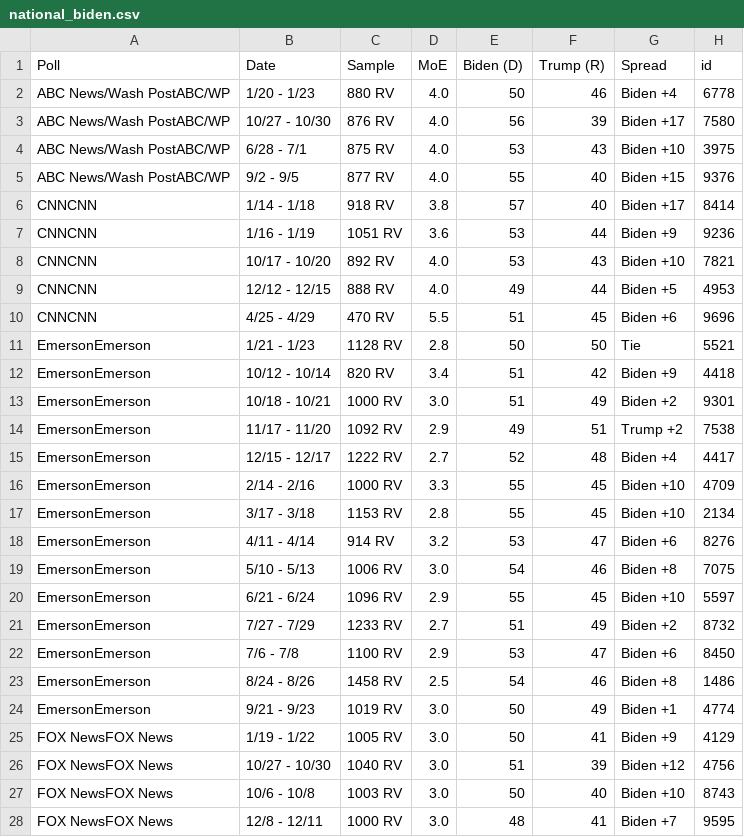
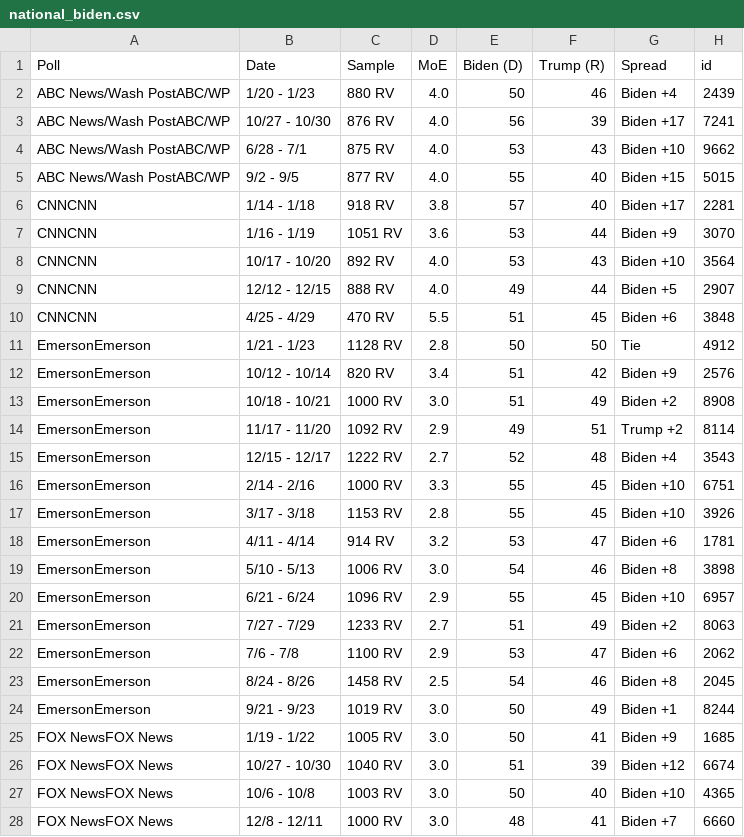
Before and after one commit to ModelledCitizen/project-harvest, a CSV file: _tables/national_biden.csv, drawn as a sheet; only a part is shown; the diff covers the shown part only.

```diff
--- a/_tables/national_biden.csv
+++ b/_tables/national_biden.csv
@@ -1,28 +1,28 @@
 "Poll","Date","Sample","MoE","Biden (D)","Trump (R)","Spread","id"
-"ABC News/Wash PostABC/WP","1/20 - 1/23","880 RV","4.0",50,46,"Biden +4",6778
-"ABC News/Wash PostABC/WP","10/27 - 10/30","876 RV","4.0",56,39,"Biden +17",7580
-"ABC News/Wash PostABC/WP","6/28 - 7/1","875 RV","4.0",53,43,"Biden +10",3975
-"ABC News/Wash PostABC/WP","9/2 - 9/5","877 RV","4.0",55,40,"Biden +15",9376
-"CNNCNN","1/14 - 1/18","918 RV","3.8",57,40,"Biden +17",8414
-"CNNCNN","1/16 - 1/19","1051 RV","3.6",53,44,"Biden +9",9236
-"CNNCNN","10/17 - 10/20","892 RV","4.0",53,43,"Biden +10",7821
-"CNNCNN","12/12 - 12/15","888 RV","4.0",49,44,"Biden +5",4953
-"CNNCNN","4/25 - 4/29","470 RV","5.5",51,45,"Biden +6",9696
-"EmersonEmerson","1/21 - 1/23","1128 RV","2.8",50,50,"Tie",5521
-"EmersonEmerson","10/12 - 10/14","820 RV","3.4",51,42,"Biden +9",4418
-"EmersonEmerson","10/18 - 10/21","1000 RV","3.0",51,49,"Biden +2",9301
-"EmersonEmerson","11/17 - 11/20","1092 RV","2.9",49,51,"Trump +2",7538
-"EmersonEmerson","12/15 - 12/17","1222 RV","2.7",52,48,"Biden +4",4417
-"EmersonEmerson","2/14 - 2/16","1000 RV","3.3",55,45,"Biden +10",4709
-"EmersonEmerson","3/17 - 3/18","1153 RV","2.8",55,45,"Biden +10",2134
-"EmersonEmerson","4/11 - 4/14","914 RV","3.2",53,47,"Biden +6",8276
-"EmersonEmerson","5/10 - 5/13","1006 RV","3.0",54,46,"Biden +8",7075
-"EmersonEmerson","6/21 - 6/24","1096 RV","2.9",55,45,"Biden +10",5597
-"EmersonEmerson","7/27 - 7/29","1233 RV","2.7",51,49,"Biden +2",8732
-"EmersonEmerson","7/6 - 7/8","1100 RV","2.9",53,47,"Biden +6",8450
-"EmersonEmerson","8/24 - 8/26","1458 RV","2.5",54,46,"Biden +8",1486
-"EmersonEmerson","9/21 - 9/23","1019 RV","3.0",50,49,"Biden +1",4774
-"FOX NewsFOX News","1/19 - 1/22","1005 RV","3.0",50,41,"Biden +9",4129
-"FOX NewsFOX News","10/27 - 10/30","1040 RV","3.0",51,39,"Biden +12",4756
-"FOX NewsFOX News","10/6 - 10/8","1003 RV","3.0",50,40,"Biden +10",8743
-"FOX NewsFOX News","12/8 - 12/11","1000 RV","3.0",48,41,"Biden +7",9595
+"ABC News/Wash PostABC/WP","1/20 - 1/23","880 RV","4.0",50,46,"Biden +4",2439
+"ABC News/Wash PostABC/WP","10/27 - 10/30","876 RV","4.0",56,39,"Biden +17",7241
+"ABC News/Wash PostABC/WP","6/28 - 7/1","875 RV","4.0",53,43,"Biden +10",9662
+"ABC News/Wash PostABC/WP","9/2 - 9/5","877 RV","4.0",55,40,"Biden +15",5015
+"CNNCNN","1/14 - 1/18","918 RV","3.8",57,40,"Biden +17",2281
+"CNNCNN","1/16 - 1/19","1051 RV","3.6",53,44,"Biden +9",3070
+"CNNCNN","10/17 - 10/20","892 RV","4.0",53,43,"Biden +10",3564
+"CNNCNN","12/12 - 12/15","888 RV","4.0",49,44,"Biden +5",2907
+"CNNCNN","4/25 - 4/29","470 RV","5.5",51,45,"Biden +6",3848
+"EmersonEmerson","1/21 - 1/23","1128 RV","2.8",50,50,"Tie",4912
+"EmersonEmerson","10/12 - 10/14","820 RV","3.4",51,42,"Biden +9",2576
+"EmersonEmerson","10/18 - 10/21","1000 RV","3.0",51,49,"Biden +2",8908
+"EmersonEmerson","11/17 - 11/20","1092 RV","2.9",49,51,"Trump +2",8114
+"EmersonEmerson","12/15 - 12/17","1222 RV","2.7",52,48,"Biden +4",3543
+"EmersonEmerson","2/14 - 2/16","1000 RV","3.3",55,45,"Biden +10",6751
+"EmersonEmerson","3/17 - 3/18","1153 RV","2.8",55,45,"Biden +10",3926
+"EmersonEmerson","4/11 - 4/14","914 RV","3.2",53,47,"Biden +6",1781
+"EmersonEmerson","5/10 - 5/13","1006 RV","3.0",54,46,"Biden +8",3898
+"EmersonEmerson","6/21 - 6/24","1096 RV","2.9",55,45,"Biden +10",6957
+"EmersonEmerson","7/27 - 7/29","1233 RV","2.7",51,49,"Biden +2",8063
+"EmersonEmerson","7/6 - 7/8","1100 RV","2.9",53,47,"Biden +6",2062
+"EmersonEmerson","8/24 - 8/26","1458 RV","2.5",54,46,"Biden +8",2045
+"EmersonEmerson","9/21 - 9/23","1019 RV","3.0",50,49,"Biden +1",8244
+"FOX NewsFOX News","1/19 - 1/22","1005 RV","3.0",50,41,"Biden +9",1685
+"FOX NewsFOX News","10/27 - 10/30","1040 RV","3.0",51,39,"Biden +12",6674
+"FOX NewsFOX News","10/6 - 10/8","1003 RV","3.0",50,40,"Biden +10",4365
+"FOX NewsFOX News","12/8 - 12/11","1000 RV","3.0",48,41,"Biden +7",6660
```
Also changed, not shown: 1 added row and 49 edited cells elsewhere in this file, _tables/all_polls.csv, _tables/national_buttigieg.csv, 23 other files.
